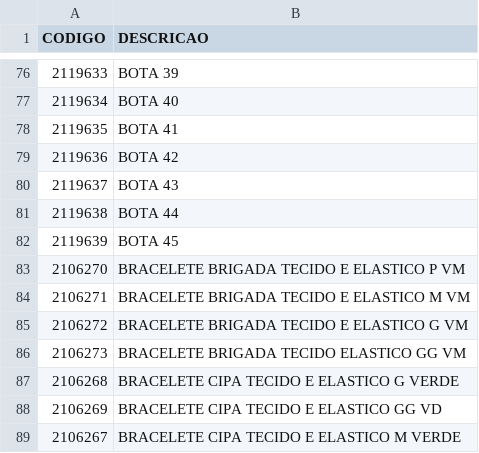
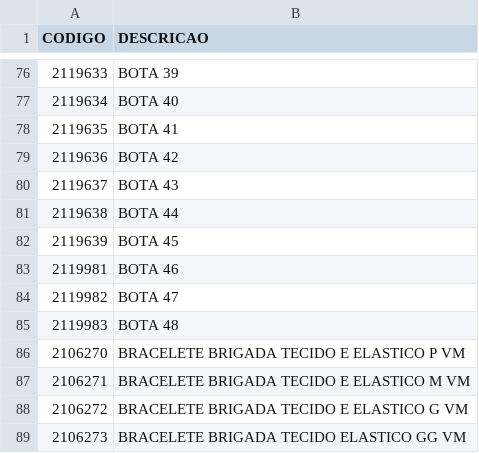
Before and after one commit to James-Johny/yavos, a CSV file: colaborador/listaepis.csv, drawn as a sheet; only a part is shown, gaps mark what is left out; the shorter side is filled out with more unchanged rows.

Commit message:
Update listaepis

```diff
--- a/colaborador/listaepis.csv
+++ b/colaborador/listaepis.csv
@@ -82,2 +82,5 @@
 2119639;BOTA 45
+2119981;BOTA 46
+2119982;BOTA 47
+2119983;BOTA 48
 2106270;BRACELETE BRIGADA TECIDO E ELASTICO P VM
```
Also changed, not shown: 1 other file.
